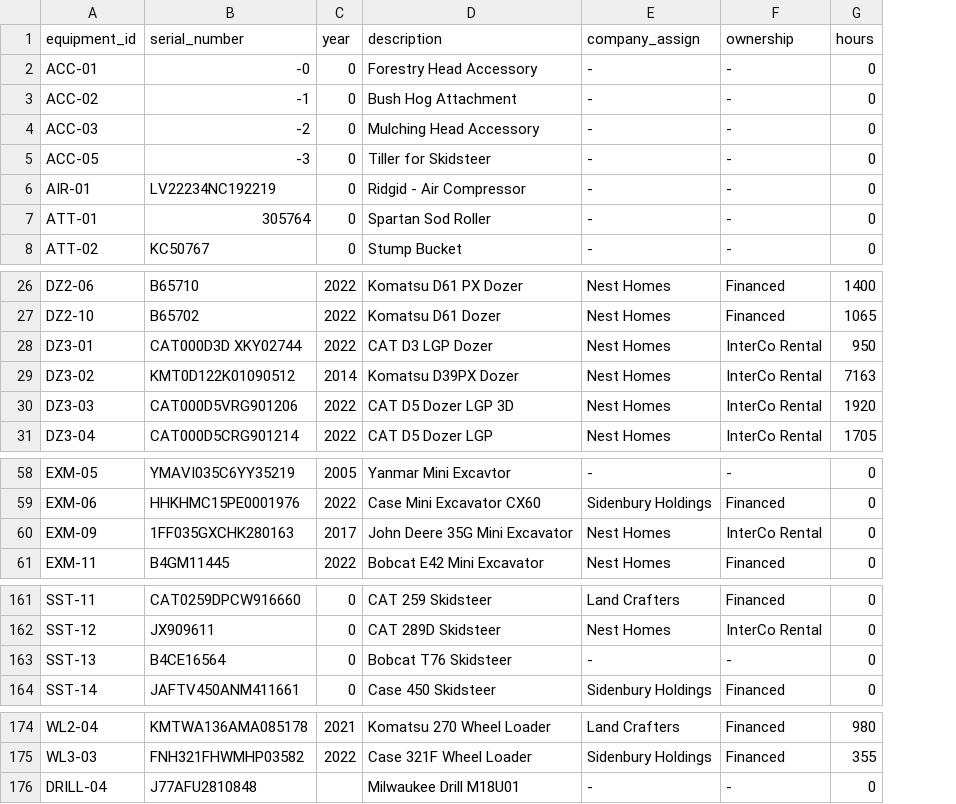
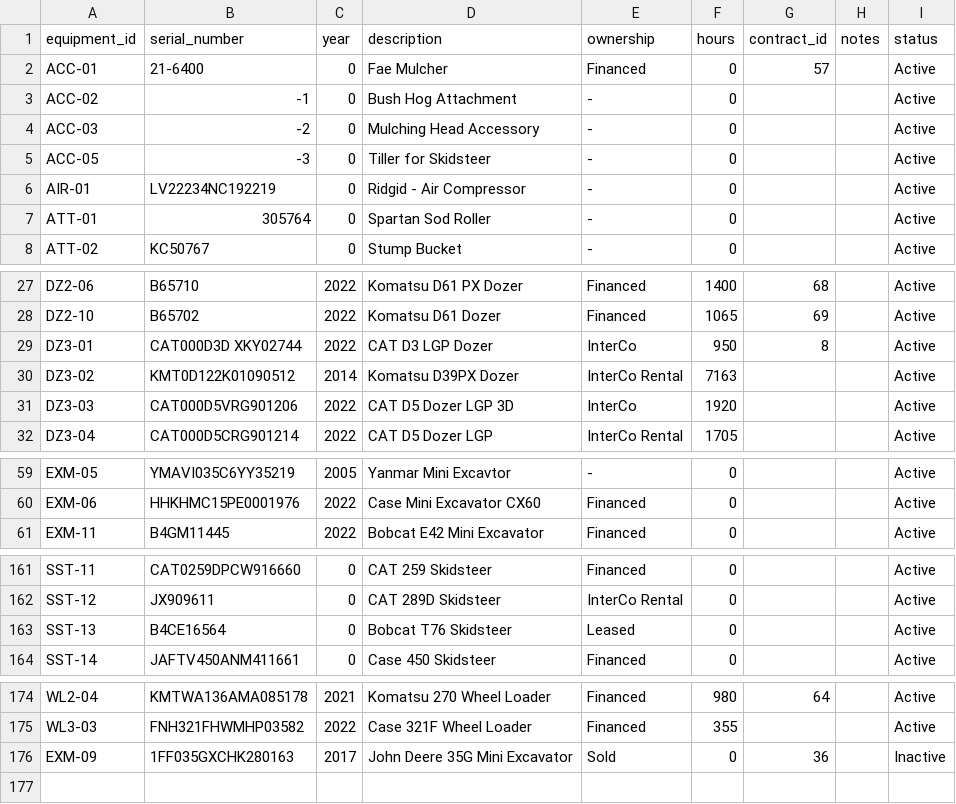
Before and after one commit to codebypaul/e360_replacement, a CSV file: csv/equipment.csv, drawn as a sheet; only a part is shown, gaps mark what is left out; removed rows and columns are numbered as before the commit, all else as after; the diff names each change by its address in the sheet, - before the commit and + after, or states it on an @@ line.

```diff
--- a/csv/equipment.csv
+++ b/csv/equipment.csv
-column E (company_assign), rows 2-8: all -; rows 26-31: all Nest Homes; rows 58-59: - | Sidenbury Holdings; row 61: Nest Homes; rows 161-164: Land Crafters | Nest Homes | - | Sidenbury Holdings; rows 174-175: Land Crafters | Sidenbury Holdings
+column G (contract_id), row 2: 57; rows 27-29: 68 | 69 | 8; row 174: 64
+column H (notes), empty
+column I (status), rows 2-8: all Active; rows 27-32: all Active; rows 59-61: all Active; rows 161-164: all Active; rows 174-175: Active | Active
-B2 (serial_number): -0
+B2 (serial_number): 21-6400
-D2 (description): Forestry Head Accessory
+D2 (description): Fae Mulcher
-E2 (ownership): -
+E2 (ownership): Financed
-E29 (ownership): InterCo Rental
+E29 (ownership): InterCo
-E31 (ownership): InterCo Rental
+E31 (ownership): InterCo
-row 60: EXM-09 | 1FF035GXCHK280163 | 2017 | John Deere 35G Mini Excavator | Nest Homes | InterCo Rental | 0
-E163 (ownership): -
+E163 (ownership): Leased
@@ row 176 moved to row 15: DRILL-04 @@
+row 176: EXM-09 | 1FF035GXCHK280163 | 2017 | John Deere 35G Mini Excavator | Sold | 0 | 36 |  | Inactive
```
Also changed, not shown: csv/loan.csv, csv/loan2.csv, 2 other files.
